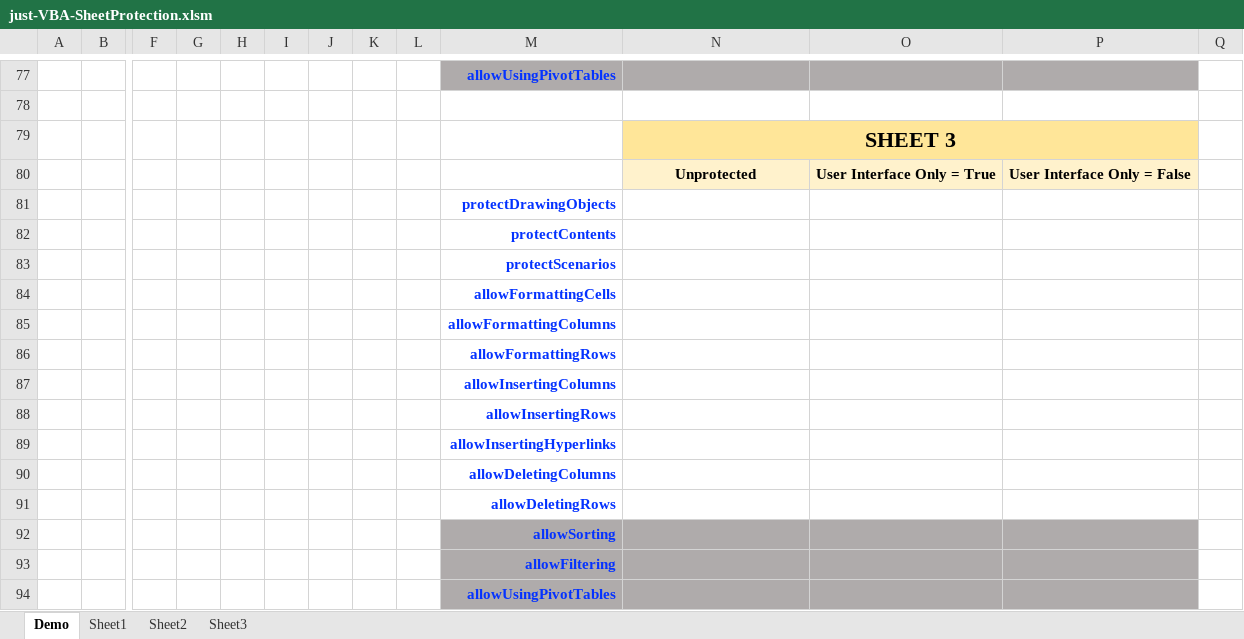
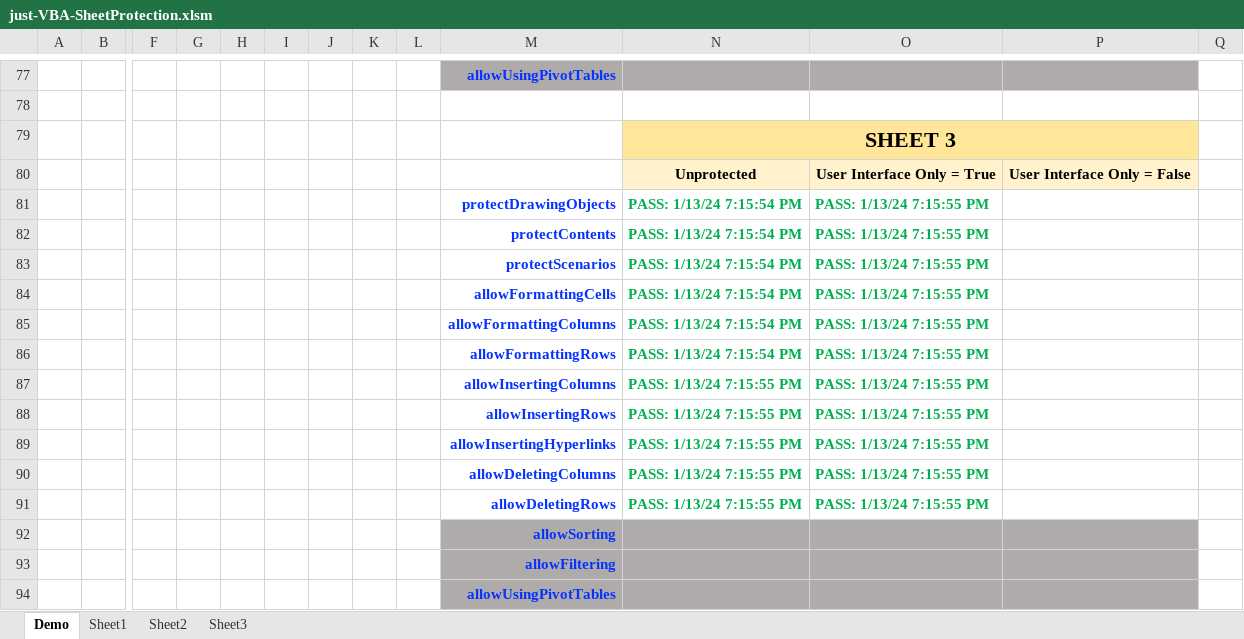
Before and after one commit to lopperman/just-VBA, an Excel workbook: SheetProtection/just-VBA-SheetProtection.xlsm, sheet Demo, drawn as a sheet; only a part is shown, gaps mark what is left out; values as stored, in another font and other column widths than the file's, no borders; charts and pictures not drawn; removed rows and columns are numbered as before the commit, all else as after; rows hold the shown columns only; the diff covers the shown part only; the diff names each change by its address in the sheet, - before the commit and + after, or states it on an @@ line.

Commit message:
sheet protection demo - pb

```diff
--- a/SheetProtection/just-VBA-SheetProtection.xlsm (sheet Demo)
+++ b/SheetProtection/just-VBA-SheetProtection.xlsm (sheet Demo)
-row 81:  |  |  |  |  |  |  |  |  | protectDrawingObjects
-row 82:  |  |  |  |  |  |  |  |  | protectContents
-row 83:  |  |  |  |  |  |  |  |  | protectScenarios
-row 84:  |  |  |  |  |  |  |  |  | allowFormattingCells
-row 85:  |  |  |  |  |  |  |  |  | allowFormattingColumns
-row 86:  |  |  |  |  |  |  |  |  | allowFormattingRows
-row 87:  |  |  |  |  |  |  |  |  | allowInsertingColumns
-row 88:  |  |  |  |  |  |  |  |  | allowInsertingRows
-row 89:  |  |  |  |  |  |  |  |  | allowInsertingHyperlinks
-row 90:  |  |  |  |  |  |  |  |  | allowDeletingColumns
-row 91:  |  |  |  |  |  |  |  |  | allowDeletingRows
+row 81:  |  |  |  |  |  |  |  |  | protectDrawingObjects | PASS: 1/13/24 7:15:54 PM | PASS: 1/13/24 7:15:55 PM
+row 82:  |  |  |  |  |  |  |  |  | protectContents | PASS: 1/13/24 7:15:54 PM | PASS: 1/13/24 7:15:55 PM
+row 83:  |  |  |  |  |  |  |  |  | protectScenarios | PASS: 1/13/24 7:15:54 PM | PASS: 1/13/24 7:15:55 PM
+row 84:  |  |  |  |  |  |  |  |  | allowFormattingCells | PASS: 1/13/24 7:15:54 PM | PASS: 1/13/24 7:15:55 PM
+row 85:  |  |  |  |  |  |  |  |  | allowFormattingColumns | PASS: 1/13/24 7:15:54 PM | PASS: 1/13/24 7:15:55 PM
+row 86:  |  |  |  |  |  |  |  |  | allowFormattingRows | PASS: 1/13/24 7:15:54 PM | PASS: 1/13/24 7:15:55 PM
+row 87:  |  |  |  |  |  |  |  |  | allowInsertingColumns | PASS: 1/13/24 7:15:55 PM | PASS: 1/13/24 7:15:55 PM
+row 88:  |  |  |  |  |  |  |  |  | allowInsertingRows | PASS: 1/13/24 7:15:55 PM | PASS: 1/13/24 7:15:55 PM
+row 89:  |  |  |  |  |  |  |  |  | allowInsertingHyperlinks | PASS: 1/13/24 7:15:55 PM | PASS: 1/13/24 7:15:55 PM
+row 90:  |  |  |  |  |  |  |  |  | allowDeletingColumns | PASS: 1/13/24 7:15:55 PM | PASS: 1/13/24 7:15:55 PM
+row 91:  |  |  |  |  |  |  |  |  | allowDeletingRows | PASS: 1/13/24 7:15:55 PM | PASS: 1/13/24 7:15:55 PM
```
Also changed, not shown: 22 added rows and 22 removed rows elsewhere in this sheet, sheet Sheet3, sheet Sheet1, sheet Sheet2, charts or pictures, 2 other files.
